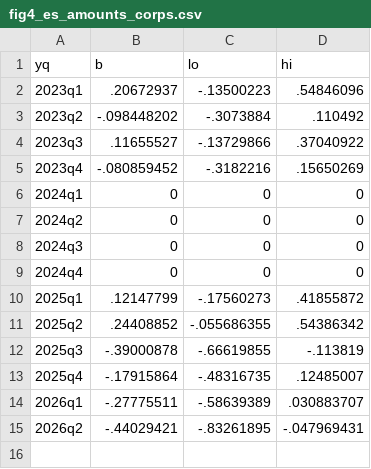
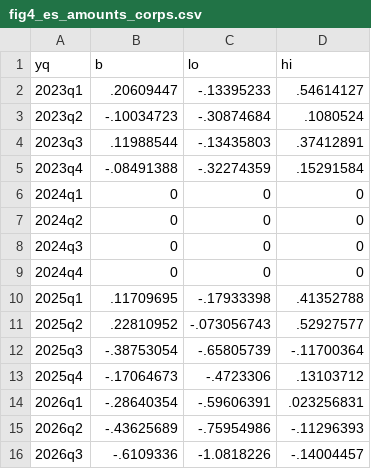
Before and after one commit to ibragimovakhmadjon14/qsbs2025-formd-replication, a CSV file: tables/fig4_es_amounts_corps.csv, drawn as a sheet.

```diff
--- a/tables/fig4_es_amounts_corps.csv
+++ b/tables/fig4_es_amounts_corps.csv
@@ -1,6 +1,6 @@
 yq,b,lo,hi
-2023q1,.20672937,-.13500223,.54846096
-2023q2,-.098448202,-.3073884,.110492
-2023q3,.11655527,-.13729866,.37040922
-2023q4,-.080859452,-.3182216,.15650269
+2023q1,.20609447,-.13395233,.54614127
+2023q2,-.10034723,-.30874684,.1080524
+2023q3,.11988544,-.13435803,.37412891
+2023q4,-.08491388,-.32274359,.15291584
 2024q1,0,0,0
@@ -9,7 +9,8 @@ yq,b,lo,hi
 2024q4,0,0,0
-2025q1,.12147799,-.17560273,.41855872
-2025q2,.24408852,-.055686355,.54386342
-2025q3,-.39000878,-.66619855,-.113819
-2025q4,-.17915864,-.48316735,.12485007
-2026q1,-.27775511,-.58639389,.030883707
-2026q2,-.44029421,-.83261895,-.047969431
+2025q1,.11709695,-.17933398,.41352788
+2025q2,.22810952,-.073056743,.52927577
+2025q3,-.38753054,-.65805739,-.11700364
+2025q4,-.17064673,-.4723306,.13103712
+2026q1,-.28640354,-.59606391,.023256831
+2026q2,-.43625689,-.75954986,-.11296393
+2026q3,-.6109336,-1.0818226,-.14004457
```
Also changed, not shown: data/clean/table1_sample_construction.csv, tables/fig2_es_counts_corps.csv, 51 other files.
